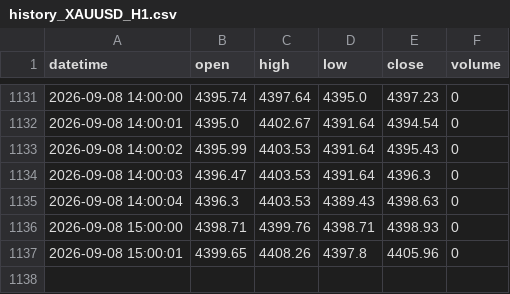
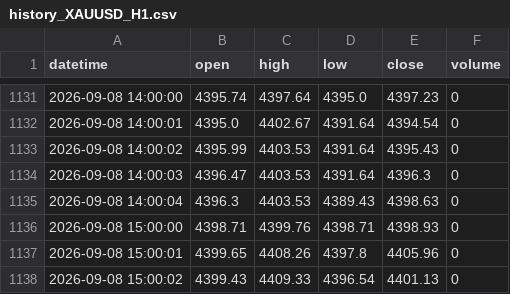
Before and after one commit to King-KNH/shadow-retracement-ai, a CSV file: history_XAUUSD_H1.csv, drawn as a sheet; only a part is shown, gaps mark what is left out; the diff names each change by its address in the sheet, - before the commit and + after, or states it on an @@ line.

```diff
--- a/history_XAUUSD_H1.csv
+++ b/history_XAUUSD_H1.csv
+row 1138: 2026-09-08 15:00:02 | 4399.43 | 4409.33 | 4396.54 | 4401.13 | 0
```
Also changed, not shown: history_EURUSD_H1.csv, history_EURUSD_M1.csv, 1 other file.
